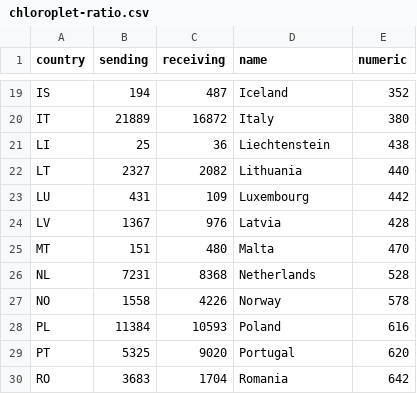
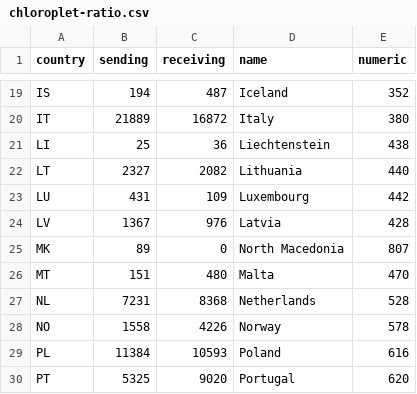
Before and after one commit to mskl/VI13, a CSV file: src/data/map/chloroplet-ratio.csv, drawn as a sheet; only a part is shown, gaps mark what is left out; the shorter side is filled out with more unchanged rows.

```diff
--- a/src/data/map/chloroplet-ratio.csv
+++ b/src/data/map/chloroplet-ratio.csv
@@ -24,2 +24,3 @@ LU,431,109,Luxembourg,442
 LV,1367,976,Latvia,428
+MK,89,0,North Macedonia,807
 MT,151,480,Malta,470
```
Also changed, not shown: 2 other files.
